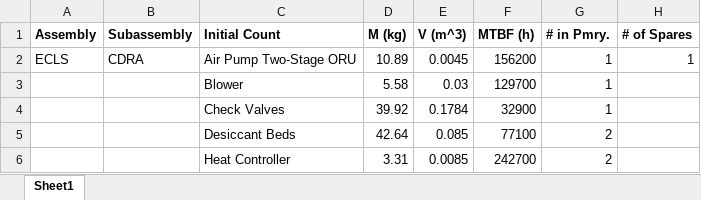
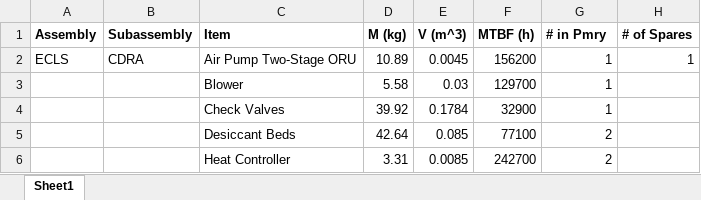
Before and after one commit to dexho/CORAL-eO, an Excel workbook: example/eO/data/Habnet_sortie_case_1.xlsx, sheet Sheet1, drawn as a sheet; only a part is shown; values as stored, in another font and other column widths than the file's, no borders; charts and pictures not drawn; the diff names each change by its address in the sheet, - before the commit and + after, or states it on an @@ line.

```diff
--- a/example/eO/data/Habnet_sortie_case_1.xlsx (sheet Sheet1)
+++ b/example/eO/data/Habnet_sortie_case_1.xlsx (sheet Sheet1)
-C1: Initial Count
+C1: Item
-G1: # in Pmry.
+G1: # in Pmry
```
Also changed, not shown: charts or pictures, 22 other files.
